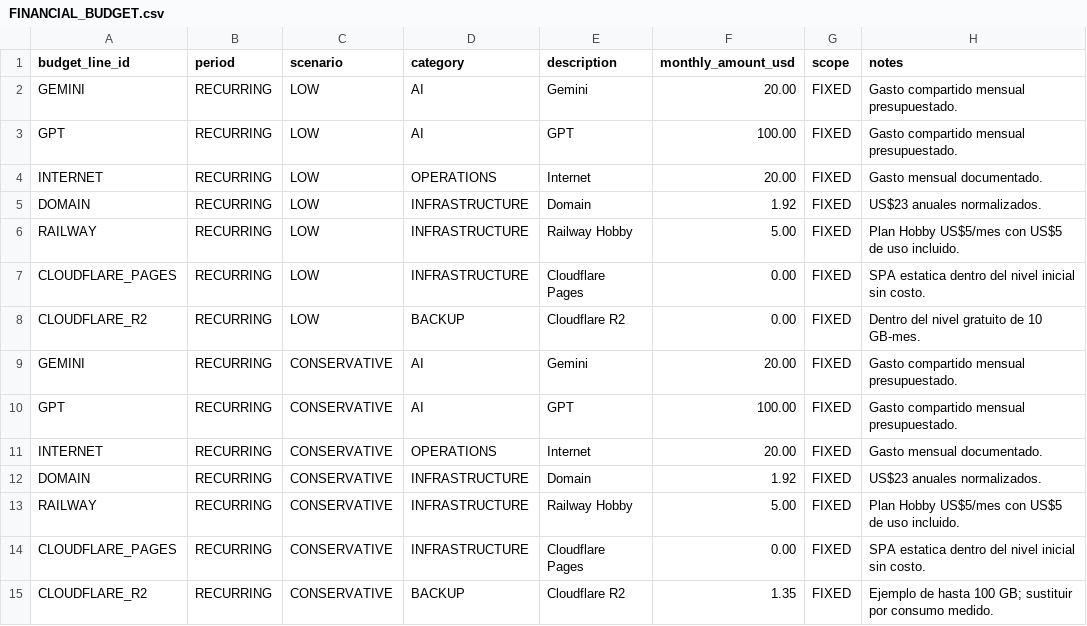
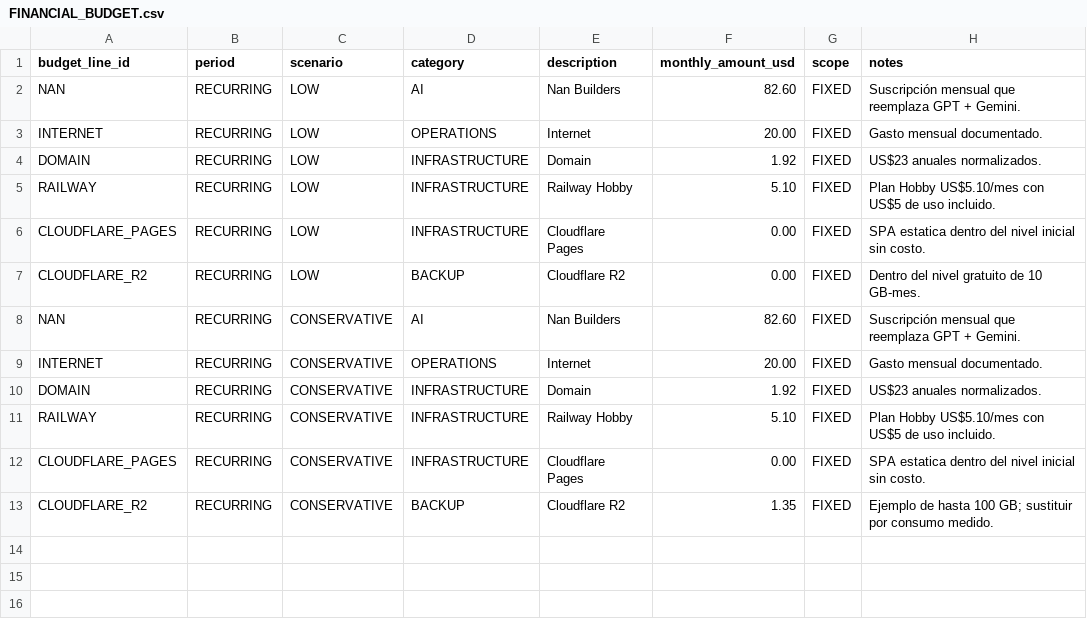
Before and after one commit to netsky2-tech/omnifood-ni, a CSV file: docs/finance/FINANCIAL_BUDGET.csv, drawn as a sheet.

```diff
--- a/docs/finance/FINANCIAL_BUDGET.csv
+++ b/docs/finance/FINANCIAL_BUDGET.csv
@@ -1,14 +1,12 @@
 budget_line_id,period,scenario,category,description,monthly_amount_usd,scope,notes
-GEMINI,RECURRING,LOW,AI,Gemini,20.00,FIXED,Gasto compartido mensual presupuestado.
-GPT,RECURRING,LOW,AI,GPT,100.00,FIXED,Gasto compartido mensual presupuestado.
+NAN,RECURRING,LOW,AI,Nan Builders,82.60,FIXED,Suscripción mensual que reemplaza GPT + Gemini.
 INTERNET,RECURRING,LOW,OPERATIONS,Internet,20.00,FIXED,Gasto mensual documentado.
 DOMAIN,RECURRING,LOW,INFRASTRUCTURE,Domain,1.92,FIXED,US$23 anuales normalizados.
-RAILWAY,RECURRING,LOW,INFRASTRUCTURE,Railway Hobby,5.00,FIXED,Plan Hobby US$5/mes con US$5 de uso incluido.
+RAILWAY,RECURRING,LOW,INFRASTRUCTURE,Railway Hobby,5.10,FIXED,Plan Hobby US$5.10/mes con US$5 de uso incluido.
 CLOUDFLARE_PAGES,RECURRING,LOW,INFRASTRUCTURE,Cloudflare Pages,0.00,FIXED,SPA estatica dentro del nivel inicial sin costo.
 CLOUDFLARE_R2,RECURRING,LOW,BACKUP,Cloudflare R2,0.00,FIXED,Dentro del nivel gratuito de 10 GB-mes.
-GEMINI,RECURRING,CONSERVATIVE,AI,Gemini,20.00,FIXED,Gasto compartido mensual presupuestado.
-GPT,RECURRING,CONSERVATIVE,AI,GPT,100.00,FIXED,Gasto compartido mensual presupuestado.
+NAN,RECURRING,CONSERVATIVE,AI,Nan Builders,82.60,FIXED,Suscripción mensual que reemplaza GPT + Gemini.
 INTERNET,RECURRING,CONSERVATIVE,OPERATIONS,Internet,20.00,FIXED,Gasto mensual documentado.
 DOMAIN,RECURRING,CONSERVATIVE,INFRASTRUCTURE,Domain,1.92,FIXED,US$23 anuales normalizados.
-RAILWAY,RECURRING,CONSERVATIVE,INFRASTRUCTURE,Railway Hobby,5.00,FIXED,Plan Hobby US$5/mes con US$5 de uso incluido.
+RAILWAY,RECURRING,CONSERVATIVE,INFRASTRUCTURE,Railway Hobby,5.10,FIXED,Plan Hobby US$5.10/mes con US$5 de uso incluido.
 CLOUDFLARE_PAGES,RECURRING,CONSERVATIVE,INFRASTRUCTURE,Cloudflare Pages,0.00,FIXED,SPA estatica dentro del nivel inicial sin costo.
```
Also changed, not shown: docs/finance/FINANCIAL_TRACKER.csv, 1 other file.
